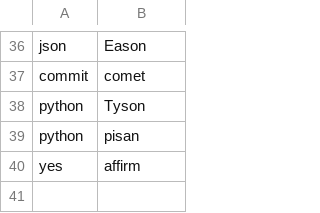
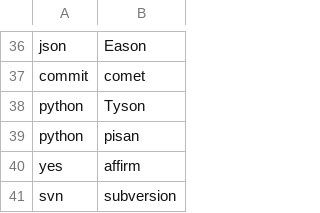
Before and after one commit to MartinRykfors/knausj_talon, a CSV file: settings/words_to_replace.csv, drawn as a sheet; only a part is shown, gaps mark what is left out; the diff names each change by its address in the sheet, - before the commit and + after, or states it on an @@ line.

Commit message:
Add 'subversion' as alias for 'svn'

```diff
--- a/settings/words_to_replace.csv
+++ b/settings/words_to_replace.csv
+row 41: svn | subversion
```
